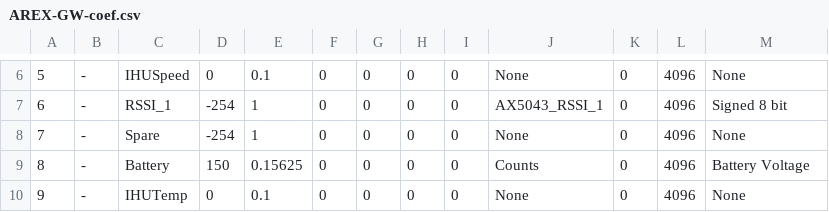
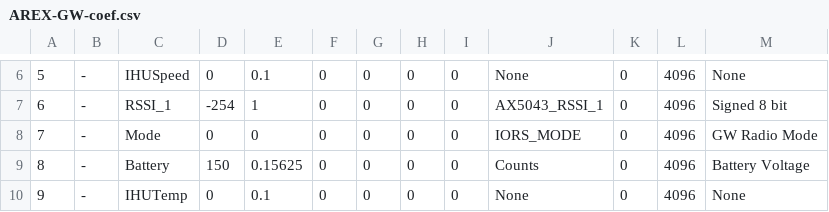
Before and after one commit to ac2cz/Falcon, a CSV file: spacecraft/AREX-GW-coef.csv, drawn as a sheet; only a part is shown, gaps mark what is left out.

Commit message:
Use correct libTelem and include mode strings

```diff
--- a/spacecraft/AREX-GW-coef.csv
+++ b/spacecraft/AREX-GW-coef.csv
@@ -7,3 +7,3 @@
 6,-,RSSI_1,-254,1,0,0,0,0,AX5043_RSSI_1,0,4096,Signed 8 bit
-7,-,Spare,-254,1,0,0,0,0,None,0,4096,None
+7,-,Mode,0,0,0,0,0,0,IORS_MODE,0,4096,GW Radio Mode
 8,-,Battery,150,0.15625,0,0,0,0,Counts,0,4096,Battery Voltage
```
Also changed, not shown: spacecraft/AREX-GW_rttelemetry.csv, 2 other files.
